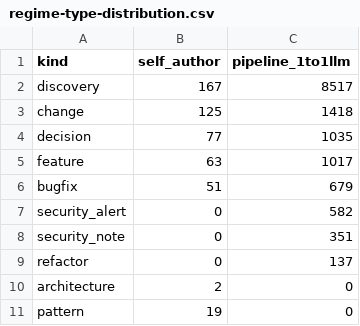
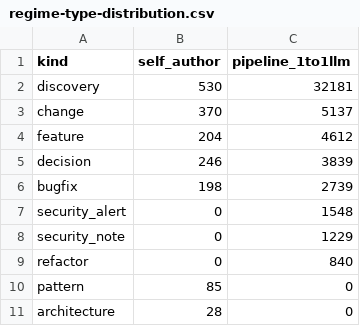
Before and after one commit to alessandropcostabr/claude-mem-case-study, a CSV file: data/v2/regime-type-distribution.csv, drawn as a sheet.

```diff
--- a/data/v2/regime-type-distribution.csv
+++ b/data/v2/regime-type-distribution.csv
@@ -1,11 +1,11 @@
 kind,self_author,pipeline_1to1llm
-discovery,167,8517
-change,125,1418
-decision,77,1035
-feature,63,1017
-bugfix,51,679
-security_alert,0,582
-security_note,0,351
-refactor,0,137
-architecture,2,0
-pattern,19,0
+discovery,530,32181
+change,370,5137
+feature,204,4612
+decision,246,3839
+bugfix,198,2739
+security_alert,0,1548
+security_note,0,1229
+refactor,0,840
+pattern,85,0
+architecture,28,0
```
Also changed, not shown: data/v2/fleet-timeline.csv, data/v2/regime-daily-volumetry.csv, 5 other files.
